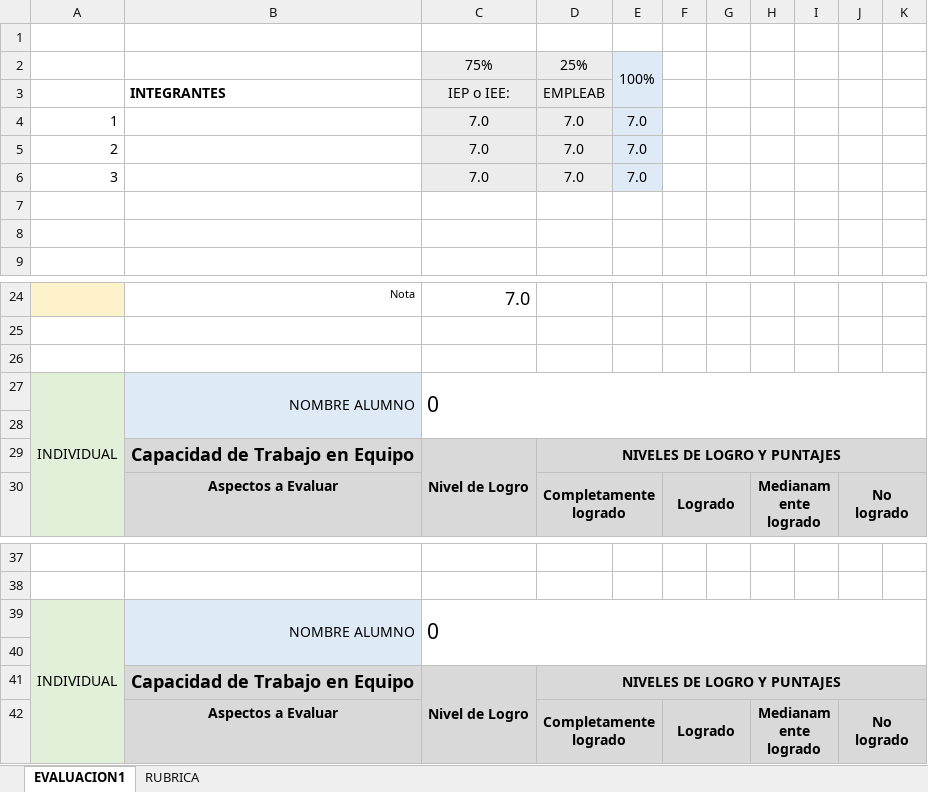
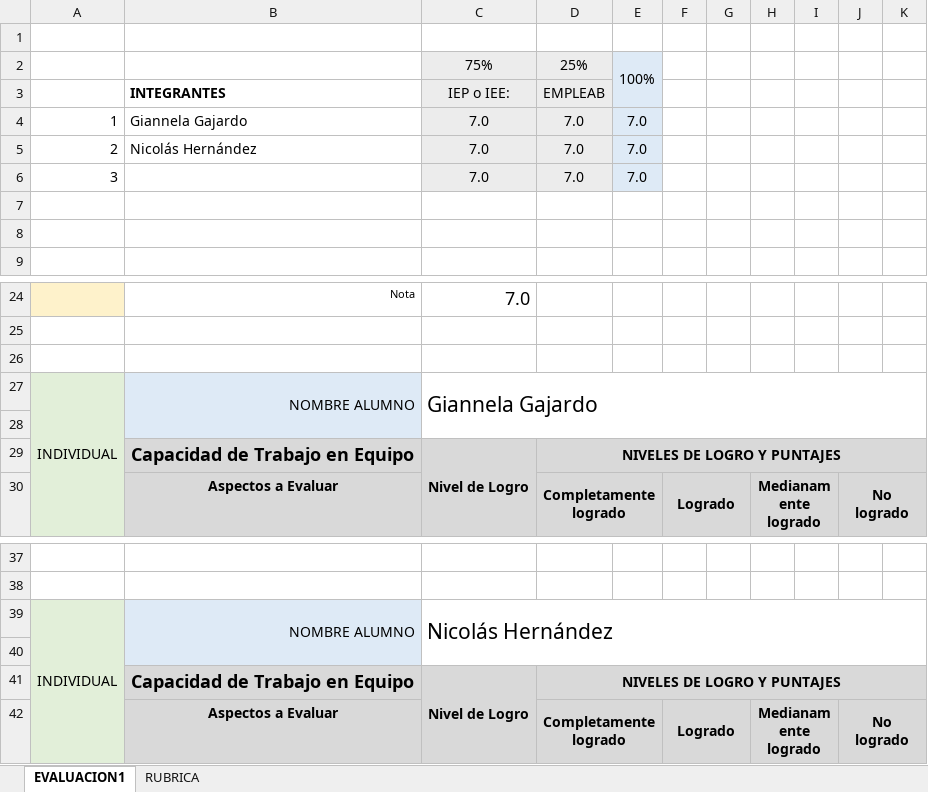
Before and after one commit to Giannela10/Aethergate, an Excel workbook: Fase 1/Evidencias Grupales/PLANILLA DE EVALUACIÓN FASE 1.xlsx, sheet EVALUACION1, drawn as a sheet; only a part is shown, gaps mark what is left out; values as stored, in another font and other column widths than the file's, no borders; conditional formats not drawn; the diff names each change by its address in the sheet, - before the commit and + after, or states it on an @@ line.

Commit message:
documentos fase 1

```diff
--- a/Fase 1/Evidencias Grupales/PLANILLA DE EVALUACIÓN FASE 1.xlsx (sheet EVALUACION1)
+++ b/Fase 1/Evidencias Grupales/PLANILLA DE EVALUACIÓN FASE 1.xlsx (sheet EVALUACION1)
-B4: (empty)
+B4: Giannela Gajardo
-B5: (empty)
+B5: Nicolás Hernández
-C27: 0
+C27: Giannela Gajardo
-C39: 0
+C39: Nicolás Hernández
```
Also changed, not shown: 13 other files.
